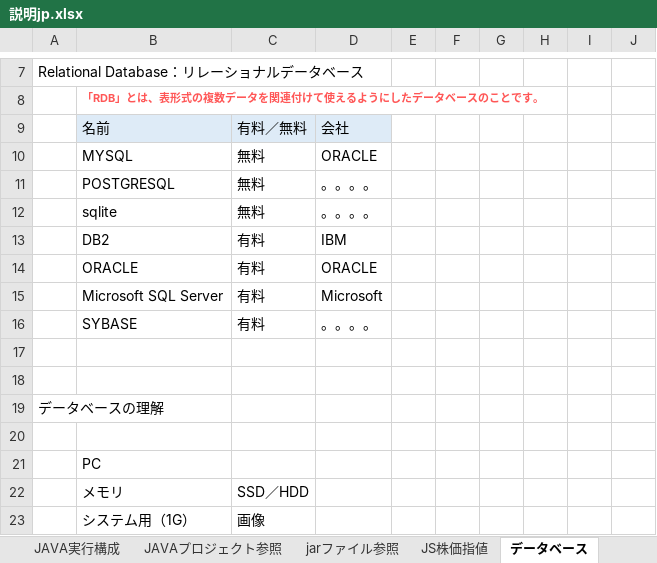
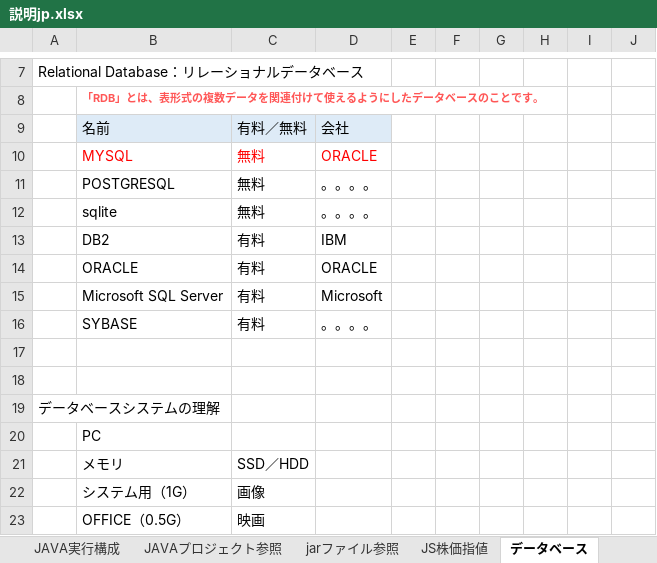
Before and after one commit to dbtoolsserver03/takada, an Excel workbook: res/説明jp.xlsx, sheet データベース, drawn as a sheet; only a part is shown, gaps mark what is left out; the shorter side is filled out with more unchanged rows; values as stored, in another font and other column widths than the file's, no borders; the diff covers the shown part only; the diff names each change by its address in the sheet, - before the commit and + after, or states it on an @@ line.

```diff
--- a/res/説明jp.xlsx (sheet データベース)
+++ b/res/説明jp.xlsx (sheet データベース)
-B10:D10 text colour: black
+B10:D10 text colour: #FF0000
-A19: データベースの理解
+A19: データベースシステムの理解
-row 20: (empty)
```
Also changed, not shown: 44 removed rows elsewhere in this sheet, other sheet tabs, mysql/MYSQL宿題02.xlsx, 2 other files.
